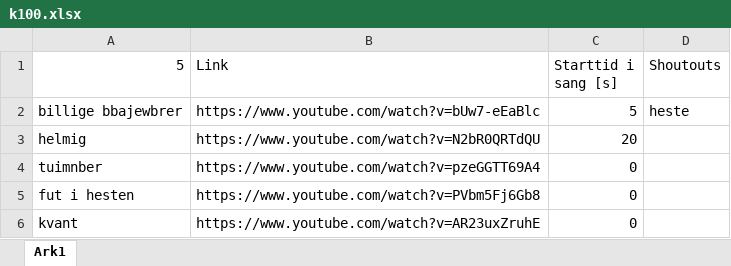
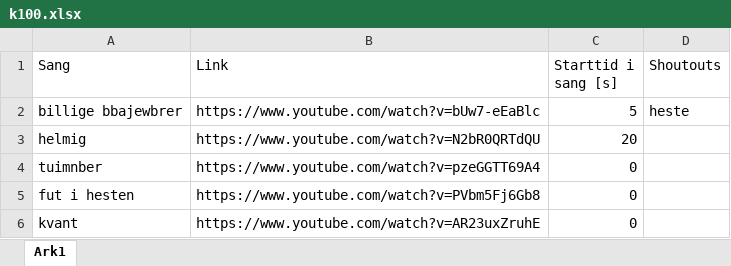
Before and after one commit to marcusfschmidt/Klub100, an Excel workbook: k100.xlsx, sheet Ark1, drawn as a sheet; values as stored, in another font and other column widths than the file's, no borders; conditional formats not drawn; the diff names each change by its address in the sheet, - before the commit and + after, or states it on an @@ line.

```diff
--- a/k100.xlsx (sheet Ark1)
+++ b/k100.xlsx (sheet Ark1)
-A1: 5
+A1: Sang
```
Also changed, not shown: 4 other files.
